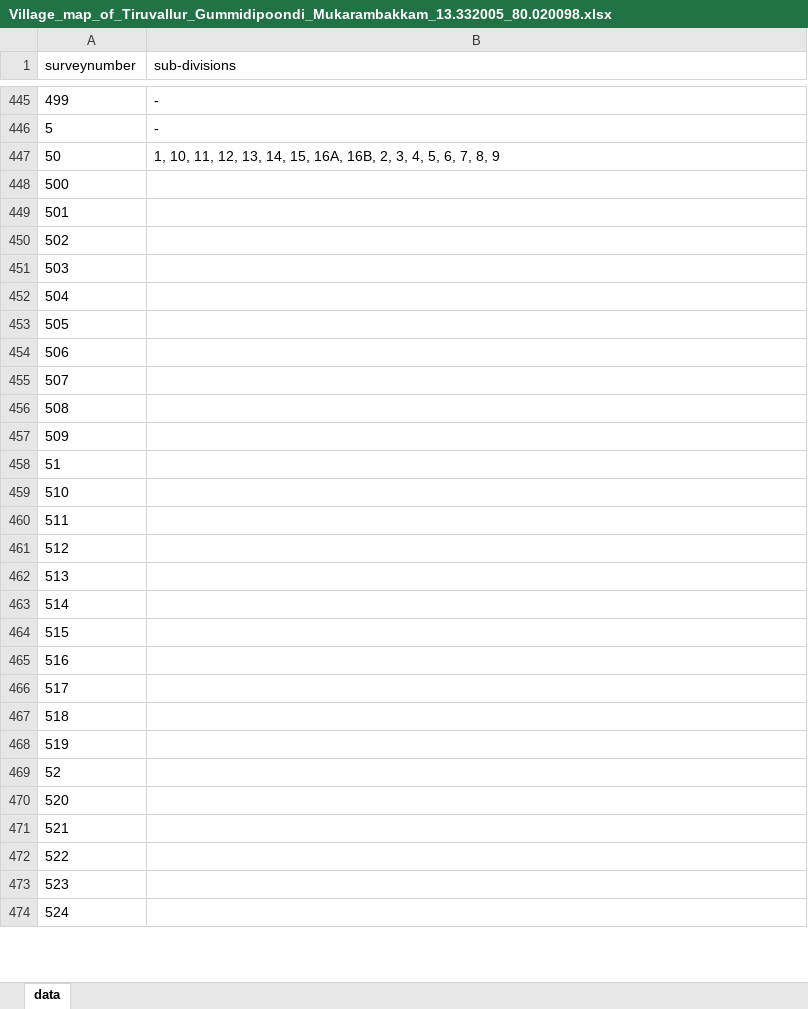
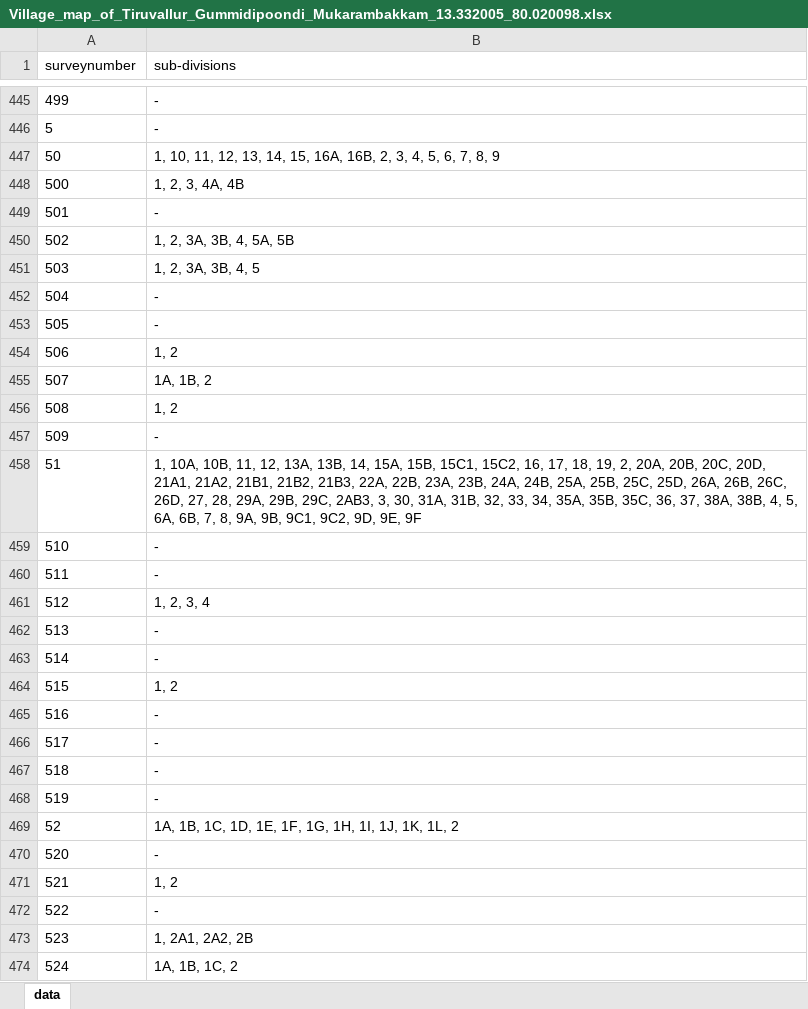
Before and after one commit to sivaramanRW/scraper-glv, an Excel workbook: out/Village_map_of_Tiruvallur_Gummidipoondi_Mukarambakkam_13.332005_80.020098.xlsx, sheet data, drawn as a sheet; only a part is shown, gaps mark what is left out; values as stored, in another font and other column widths than the file's, no borders; the diff covers the shown part only; the diff names each change by its address in the sheet, - before the commit and + after, or states it on an @@ line.

```diff
--- a/out/Village_map_of_Tiruvallur_Gummidipoondi_Mukarambakkam_13.332005_80.020098.xlsx (sheet data)
+++ b/out/Village_map_of_Tiruvallur_Gummidipoondi_Mukarambakkam_13.332005_80.020098.xlsx (sheet data)
-B448 (sub-divisions): (empty)
+B448 (sub-divisions): 1, 2, 3, 4A, 4B
-B449 (sub-divisions): (empty)
+B449 (sub-divisions): -
-B450 (sub-divisions): (empty)
+B450 (sub-divisions): 1, 2, 3A, 3B, 4, 5A, 5B
-B451 (sub-divisions): (empty)
+B451 (sub-divisions): 1, 2, 3A, 3B, 4, 5
-B452:B453 (sub-divisions): (empty)
+B452:B453 (sub-divisions): -
-B454 (sub-divisions): (empty)
+B454 (sub-divisions): 1, 2
-B455 (sub-divisions): (empty)
+B455 (sub-divisions): 1A, 1B, 2
-B456 (sub-divisions): (empty)
+B456 (sub-divisions): 1, 2
-B457 (sub-divisions): (empty)
+B457 (sub-divisions): -
-B458 (sub-divisions): (empty)
+B458 (sub-divisions): 1, 10A, 10B, 11, 12, 13A, 13B, 14, 15A, 15B, 15C1, 15C2, 16, 17, 18, 19, 2, 20A, 20B, 20C, 20D, 21A1, 21A2, 21B1, 21B2, 21B3, 22A, 22B, 23A, 23B, 24A, 24B, 25A, 25B, 25C, 25D, 26A, 26B, 26C, 26D, 27, 28, 29A, 29B, 29C, 2AB3, 3, 30, 31A, 31B, 32, 33, 34, 35A, 35B, 35C, 36, 37, 38A, 38B, 4, 5, 6A, 6B, 7, 8, 9A, 9B, 9C1, 9C2, 9D, 9E, 9F
-B459:B460 (sub-divisions): (empty)
+B459:B460 (sub-divisions): -
-B461 (sub-divisions): (empty)
+B461 (sub-divisions): 1, 2, 3, 4
-B462:B463 (sub-divisions): (empty)
+B462:B463 (sub-divisions): -
-B464 (sub-divisions): (empty)
+B464 (sub-divisions): 1, 2
-B465:B468 (sub-divisions): (empty)
+B465:B468 (sub-divisions): -
-B469 (sub-divisions): (empty)
+B469 (sub-divisions): 1A, 1B, 1C, 1D, 1E, 1F, 1G, 1H, 1I, 1J, 1K, 1L, 2
-B470 (sub-divisions): (empty)
+B470 (sub-divisions): -
-B471 (sub-divisions): (empty)
+B471 (sub-divisions): 1, 2
-B472 (sub-divisions): (empty)
+B472 (sub-divisions): -
-B473 (sub-divisions): (empty)
+B473 (sub-divisions): 1, 2A1, 2A2, 2B
-B474 (sub-divisions): (empty)
+B474 (sub-divisions): 1A, 1B, 1C, 2
```
Also changed, not shown: 63 edited cells elsewhere in this sheet, out/Village_map_of_Tiruvallur_Gummidipoondi_Edur_13.477828_80.078782.xlsx, out/Village_map_of_Tiruvallur_Gummidipoondi_Manellore_13.455683_80.019989.xlsx, 3 other files.
